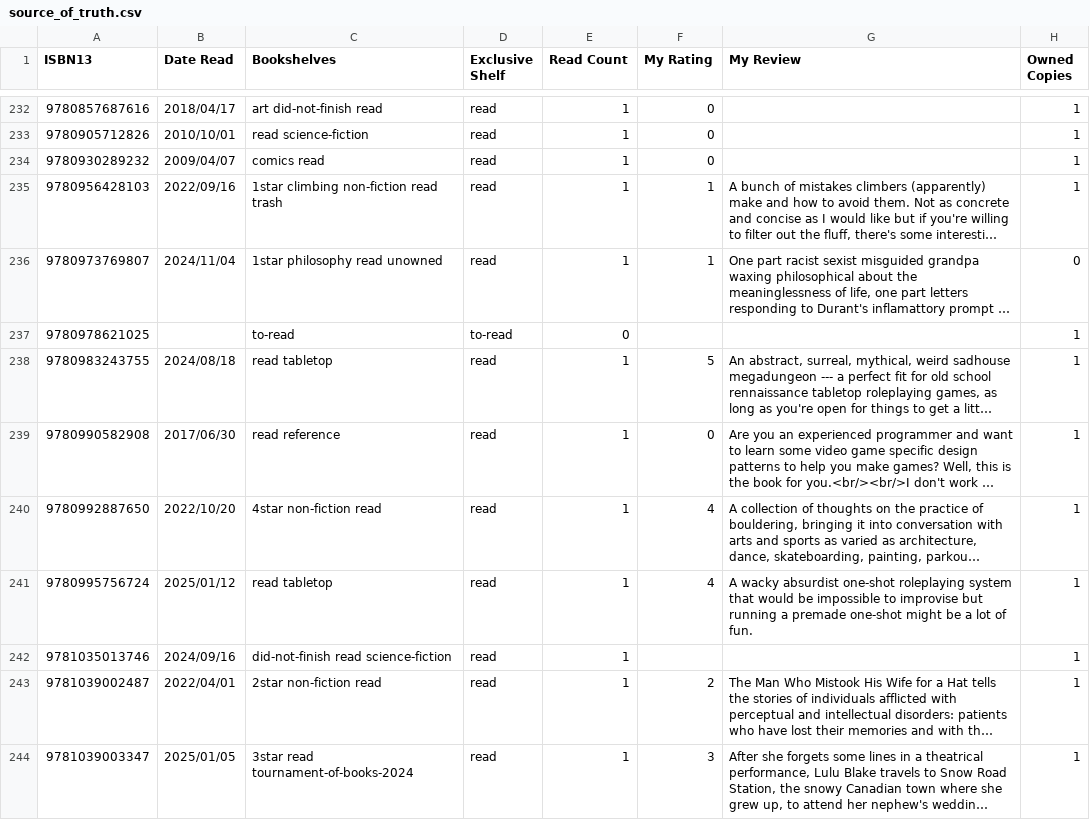
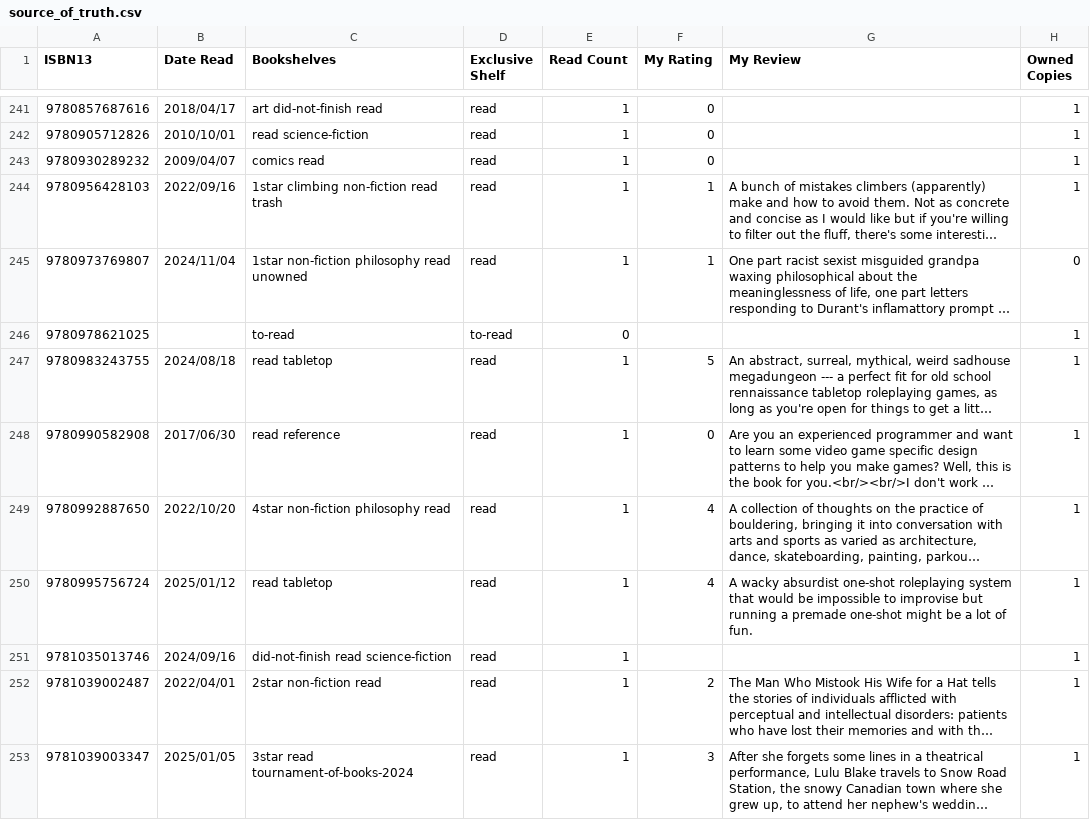
Before and after one commit to strategineer/personal-website, a CSV file: csv/source_of_truth.csv, drawn as a sheet; only a part is shown, gaps mark what is left out; long unchanged cells end in …; addresses are those after the commit; the diff covers the shown part only; the diff names each change by its address in the sheet, - before the commit and + after, or states it on an @@ line.

```diff
--- a/csv/source_of_truth.csv
+++ b/csv/source_of_truth.csv
-C245 (Bookshelves): 1star philosophy read unowned
+C245 (Bookshelves): 1star non-fiction philosophy read unowned
-C249 (Bookshelves): 4star non-fiction read
+C249 (Bookshelves): 4star non-fiction philosophy read
```
Also changed, not shown: 21 added rows and 39 edited cells elsewhere in this file, 2 other files.
